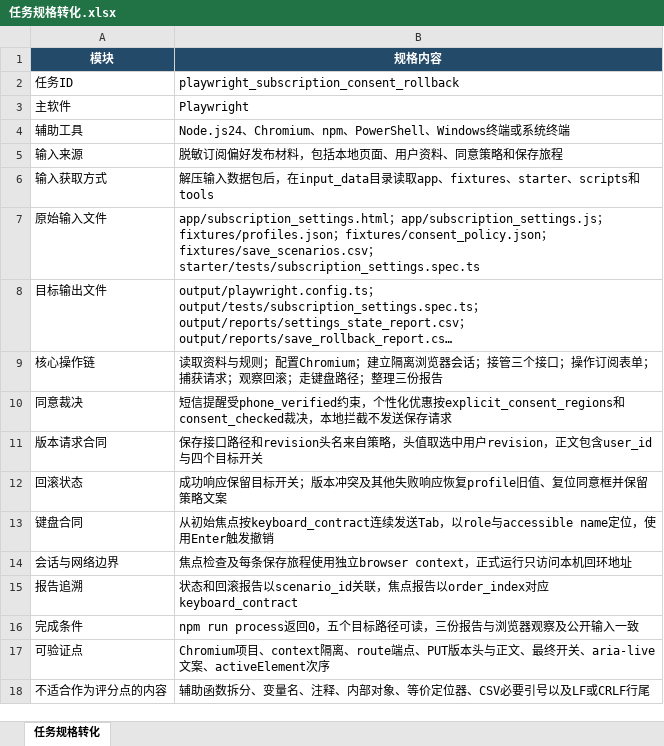
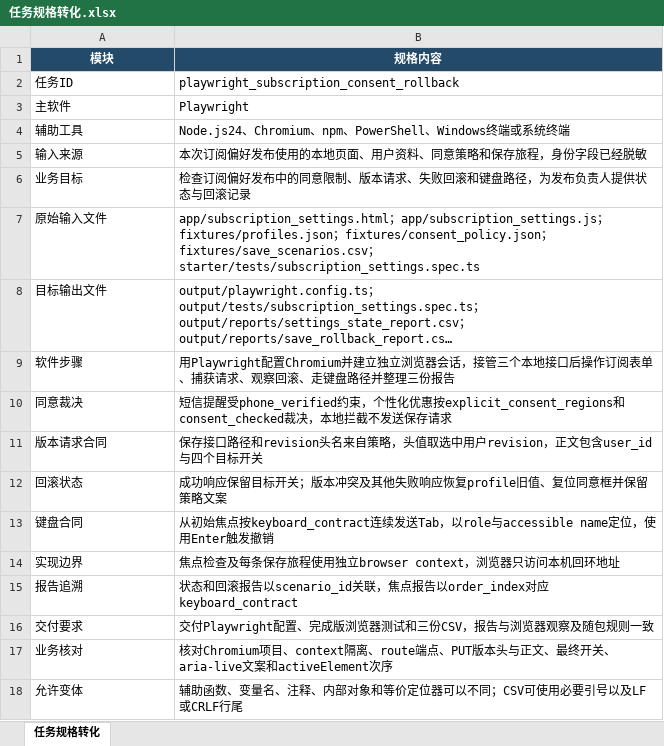
Before and after one commit to CLK123654/ale-q10399-windows-repro, an Excel workbook: artifacts/任务规格转化.xlsx, sheet 任务规格转化, drawn as a sheet; long unchanged cells end in …; values as stored, in another font and other column widths than the file's, no borders; removed rows and columns are numbered as before the commit, all else as after; the diff names each change by its address in the sheet, - before the commit and + after, or states it on an @@ line.

```diff
--- a/artifacts/任务规格转化.xlsx (sheet 任务规格转化)
+++ b/artifacts/任务规格转化.xlsx (sheet 任务规格转化)
-B5 (规格内容): 脱敏订阅偏好发布材料，包括本地页面、用户资料、同意策略和保存旅程
+B5 (规格内容): 本次订阅偏好发布使用的本地页面、用户资料、同意策略和保存旅程，身份字段已经脱敏
-row 6: 输入获取方式 | 解压输入数据包后，在input_data目录读取app、fixtures、starter、scripts和tools
+row 6: 业务目标 | 检查订阅偏好发布中的同意限制、版本请求、失败回滚和键盘路径，为发布负责人提供状态与回滚记录
-row 9: 核心操作链 | 读取资料与规则；配置Chromium；建立隔离浏览器会话；接管三个接口；操作订阅表单；捕获请求；观察回滚；走键盘路径；整理三份报告
+row 9: 软件步骤 | 用Playwright配置Chromium并建立独立浏览器会话，接管三个本地接口后操作订阅表单、捕获请求、观察回滚、走键盘路径并整理三份报告
-row 14: 会话与网络边界 | 焦点检查及每条保存旅程使用独立browser context，正式运行只访问本机回环地址
+row 14: 实现边界 | 焦点检查及每条保存旅程使用独立browser context，浏览器只访问本机回环地址
-row 16: 完成条件 | npm run process返回0，五个目标路径可读，三份报告与浏览器观察及公开输入一致
-row 17: 可验证点 | Chromium项目、context隔离、route端点、PUT版本头与正文、最终开关、aria-live文案、activeElement次序
-row 18: 不适合作为评分点的内容 | 辅助函数拆分、变量名、注释、内部对象、等价定位器、CSV必要引号以及LF或CRLF行尾
+row 16: 交付要求 | 交付Playwright配置、完成版浏览器测试和三份CSV，报告与浏览器观察及随包规则一致
+row 17: 业务核对 | 核对Chromium项目、context隔离、route端点、PUT版本头与正文、最终开关、aria-live文案和activeElement次序
+row 18: 允许变体 | 辅助函数、变量名、注释、内部对象和等价定位器可以不同；CSV可使用必要引号以及LF或CRLF行尾
```
Also changed, not shown: 2 other files.
